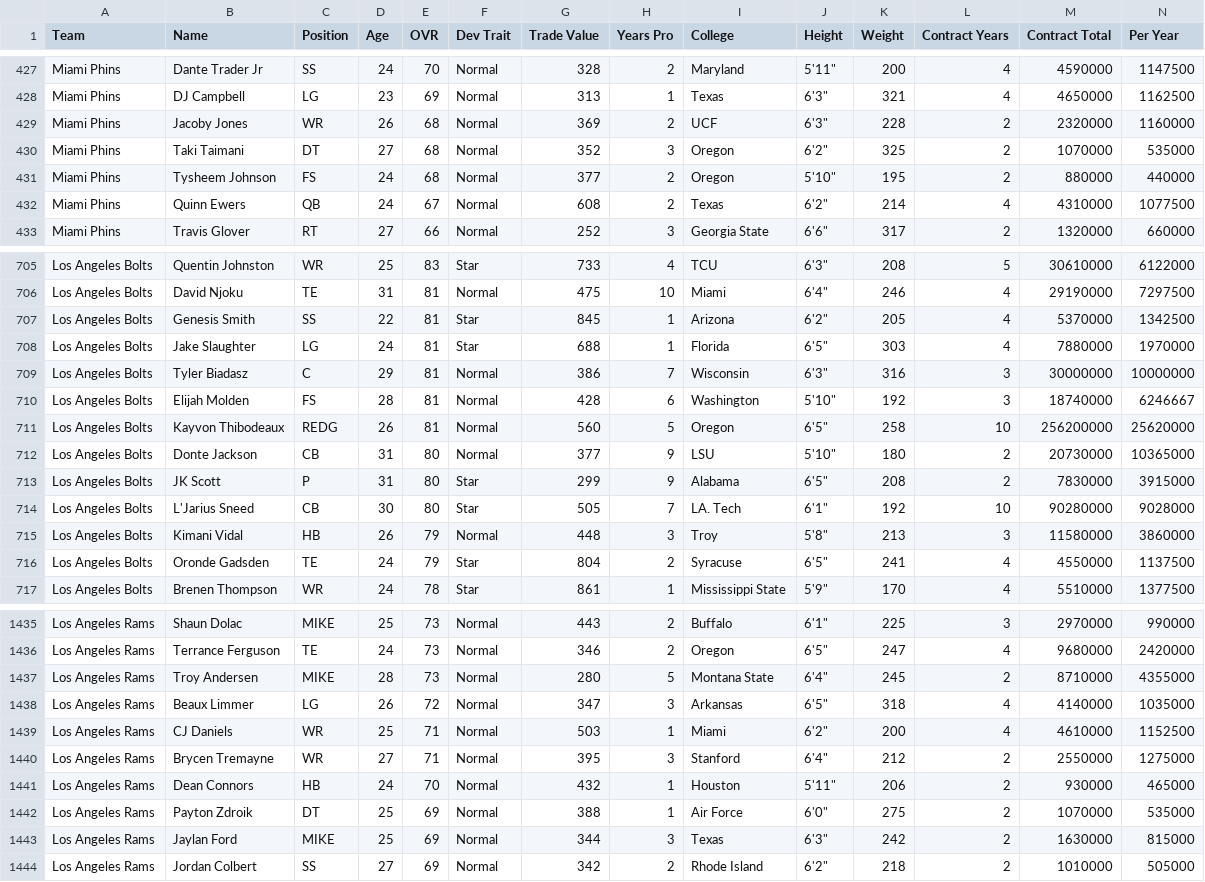
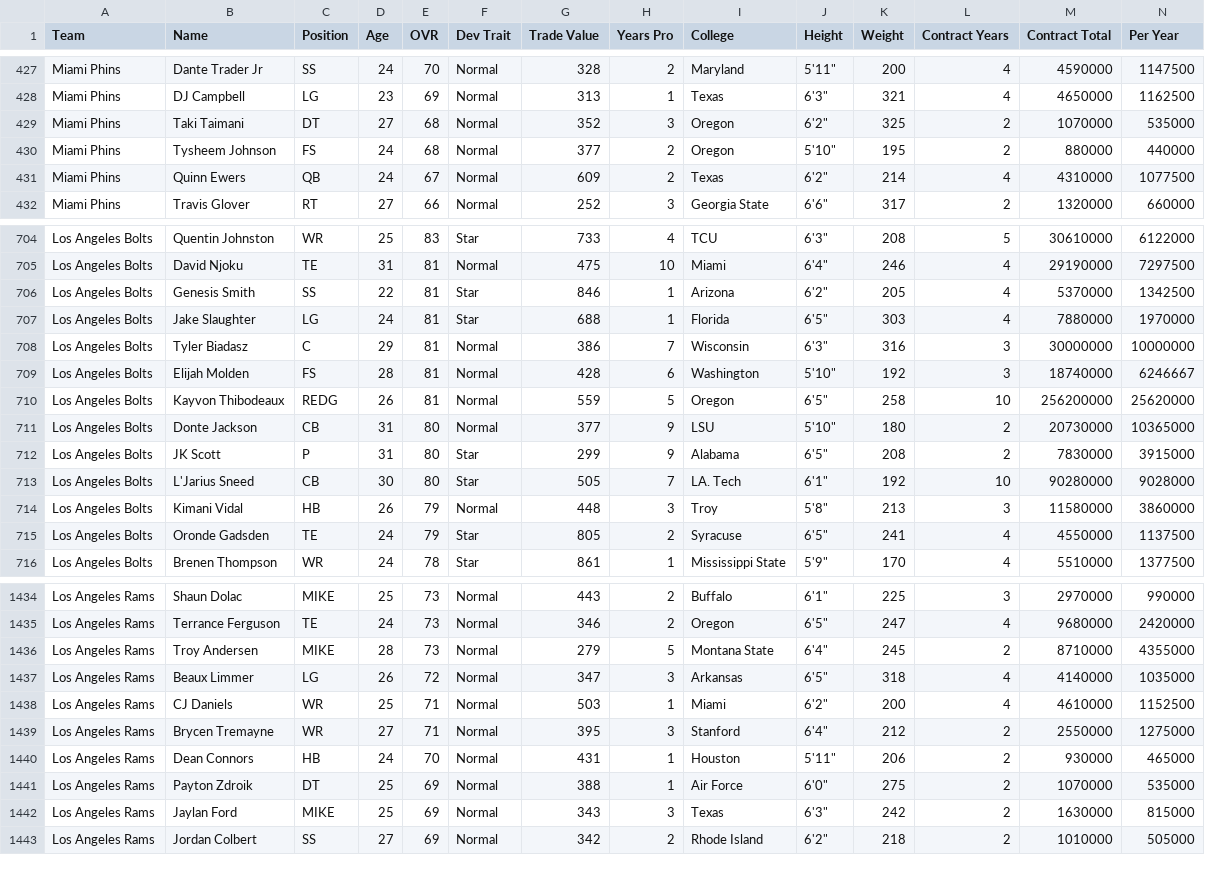
Before and after one commit to jm-27-league/jm-27-league.github.io, a CSV file: csv/all-players.csv, drawn as a sheet; only a part is shown, gaps mark what is left out; removed rows and columns are numbered as before the commit, all else as after; rows hold the shown columns only; the diff covers the shown part only; the diff names each change by its address in the sheet, - before the commit and + after, or states it on an @@ line.

```diff
--- a/csv/all-players.csv
+++ b/csv/all-players.csv
-row 429: Miami Phins | Jacoby Jones | WR | 26 | 68 | Normal | 369 | 2 | UCF | 6'3" | 228 | 2 | 2320000 | 1160000
-G431 (Trade Value): 608
+G431 (Trade Value): 609
-G706 (Trade Value): 845
+G706 (Trade Value): 846
-G710 (Trade Value): 560
+G710 (Trade Value): 559
-G715 (Trade Value): 804
+G715 (Trade Value): 805
-G1436 (Trade Value): 280
+G1436 (Trade Value): 279
-G1440 (Trade Value): 432
+G1440 (Trade Value): 431
-G1442 (Trade Value): 344
+G1442 (Trade Value): 343
```
Also changed, not shown: 85 edited cells elsewhere in this file, csv/team-777519104.csv, csv/team-777519105.csv, 33 other files.
